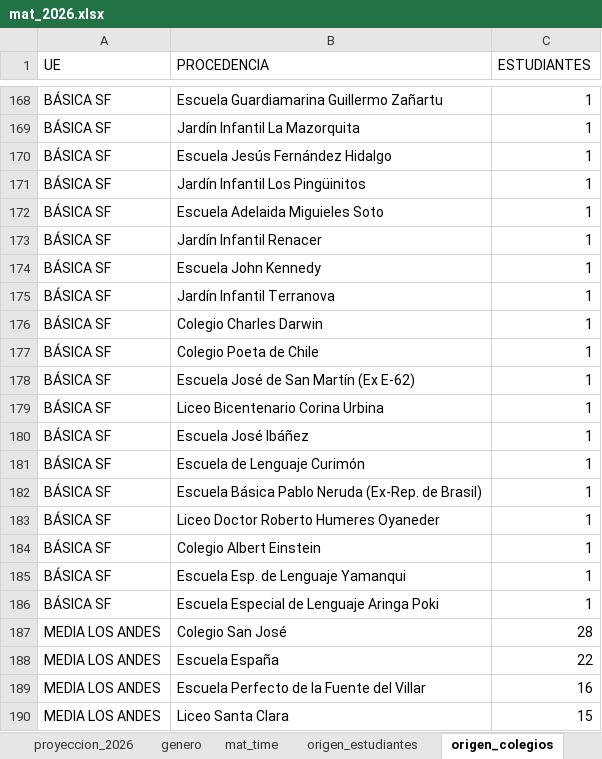
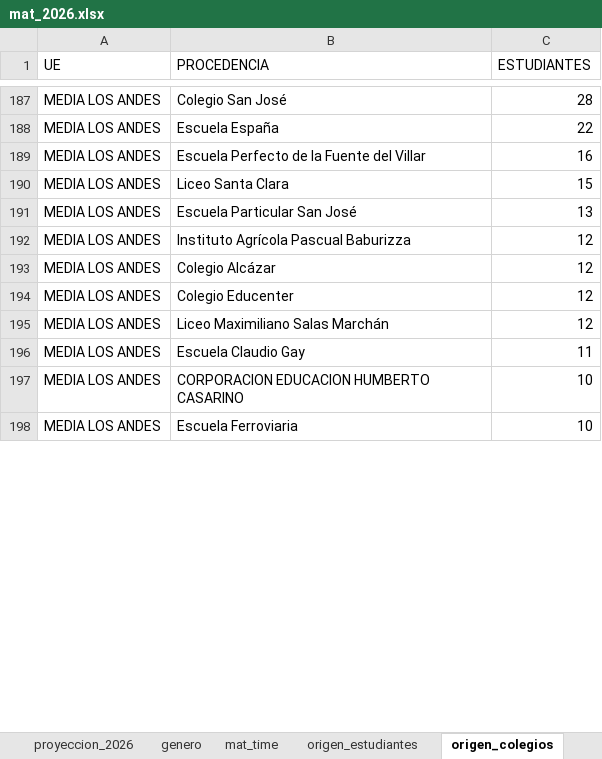
Before and after one commit to cjsepulveda/Proyect_multi_page, an Excel workbook: src/pages/data/mat_2026.xlsx, sheet origen_colegios, drawn as a sheet; only a part is shown, gaps mark what is left out; the shorter side is filled out with more unchanged rows; values as stored, in another font and other column widths than the file's, no borders; the diff covers the shown part only; the diff names each change by its address in the sheet, - before the commit and + after, or states it on an @@ line.

```diff
--- a/src/pages/data/mat_2026.xlsx (sheet origen_colegios)
+++ b/src/pages/data/mat_2026.xlsx (sheet origen_colegios)
@@ row 168 hidden: BÁSICA SF | Escuela Guardiamarina Guillermo Zañartu | 1 @@
@@ row 169 hidden: BÁSICA SF | Jardín Infantil La Mazorquita | 1 @@
@@ row 170 hidden: BÁSICA SF | Escuela Jesús Fernández Hidalgo | 1 @@
@@ row 171 hidden: BÁSICA SF | Jardín Infantil Los Pingüinitos | 1 @@
@@ row 172 hidden: BÁSICA SF | Escuela Adelaida Miguieles Soto | 1 @@
@@ row 173 hidden: BÁSICA SF | Jardín Infantil Renacer | 1 @@
@@ row 174 hidden: BÁSICA SF | Escuela John Kennedy | 1 @@
@@ row 175 hidden: BÁSICA SF | Jardín Infantil Terranova | 1 @@
@@ row 176 hidden: BÁSICA SF | Colegio Charles Darwin | 1 @@
@@ row 177 hidden: BÁSICA SF | Colegio Poeta de Chile | 1 @@
@@ row 178 hidden: BÁSICA SF | Escuela José de San Martín (Ex E-62) | 1 @@
@@ row 179 hidden: BÁSICA SF | Liceo Bicentenario Corina Urbina | 1 @@
@@ row 180 hidden: BÁSICA SF | Escuela José Ibáñez | 1 @@
@@ row 181 hidden: BÁSICA SF | Escuela de Lenguaje Curimón | 1 @@
@@ row 182 hidden: BÁSICA SF | Escuela Básica Pablo Neruda (Ex-Rep. de Brasil) | 1 @@
@@ row 183 hidden: BÁSICA SF | Liceo Doctor Roberto Humeres Oyaneder | 1 @@
@@ row 184 hidden: BÁSICA SF | Colegio Albert Einstein | 1 @@
@@ row 185 hidden: BÁSICA SF | Escuela Esp. de Lenguaje Yamanqui | 1 @@
@@ row 186 hidden: BÁSICA SF | Escuela Especial de Lenguaje Aringa Poki | 1 @@
```
Also changed, not shown: 319 hidden or unhidden rows elsewhere in this sheet, sheet mat_time, sheet mat_2026, sheet genero, sheet origen_estudiantes, 2 other files.
